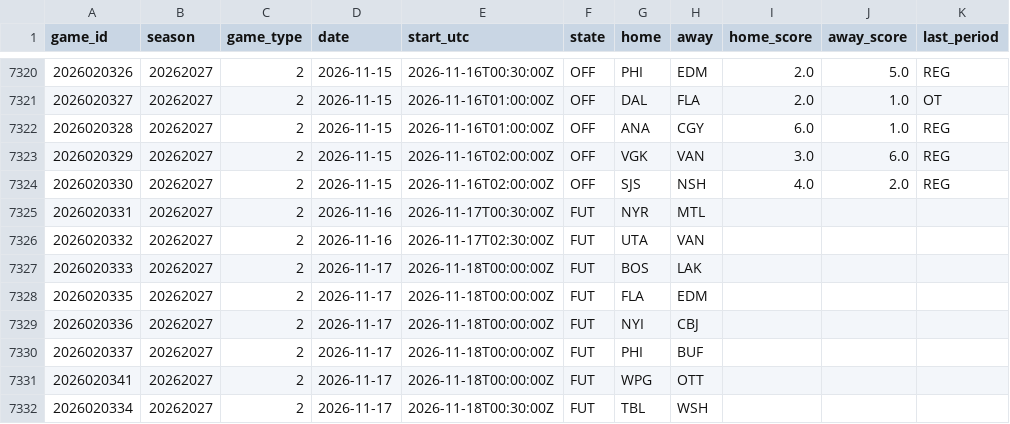
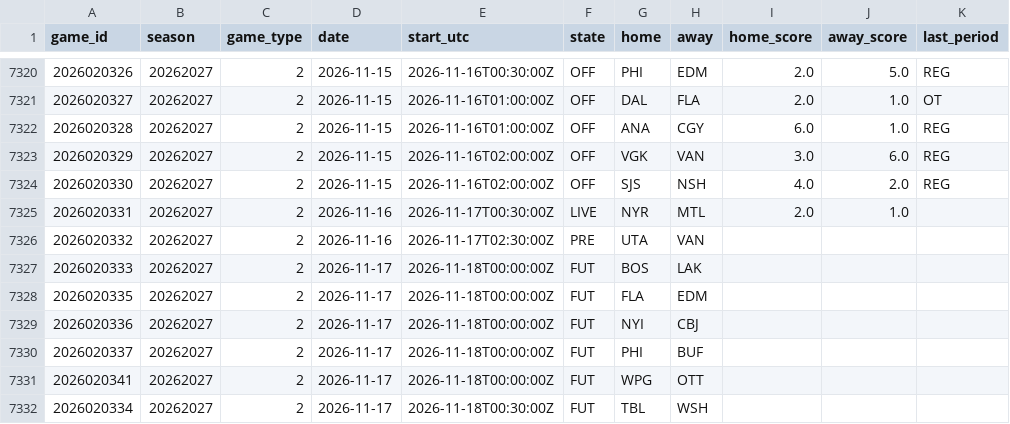
Before and after one commit to 88jackcarr/NHL-odds-betting, a CSV file: data/games.csv, drawn as a sheet; only a part is shown, gaps mark what is left out.

```diff
--- a/data/games.csv
+++ b/data/games.csv
@@ -7324,4 +7324,4 @@ game_id,season,game_type,date,start_utc,state,home,away,home_score,away_score,la
 2026020330,20262027,2,2026-11-15,2026-11-16T02:00:00Z,OFF,SJS,NSH,4.0,2.0,REG
-2026020331,20262027,2,2026-11-16,2026-11-17T00:30:00Z,FUT,NYR,MTL,,,
-2026020332,20262027,2,2026-11-16,2026-11-17T02:30:00Z,FUT,UTA,VAN,,,
+2026020331,20262027,2,2026-11-16,2026-11-17T00:30:00Z,LIVE,NYR,MTL,2.0,1.0,
+2026020332,20262027,2,2026-11-16,2026-11-17T02:30:00Z,PRE,UTA,VAN,,,
 2026020333,20262027,2,2026-11-17,2026-11-18T00:00:00Z,FUT,BOS,LAK,,,
```
Also changed, not shown: data/bets.csv, data/predictions.csv, 1 other file.
